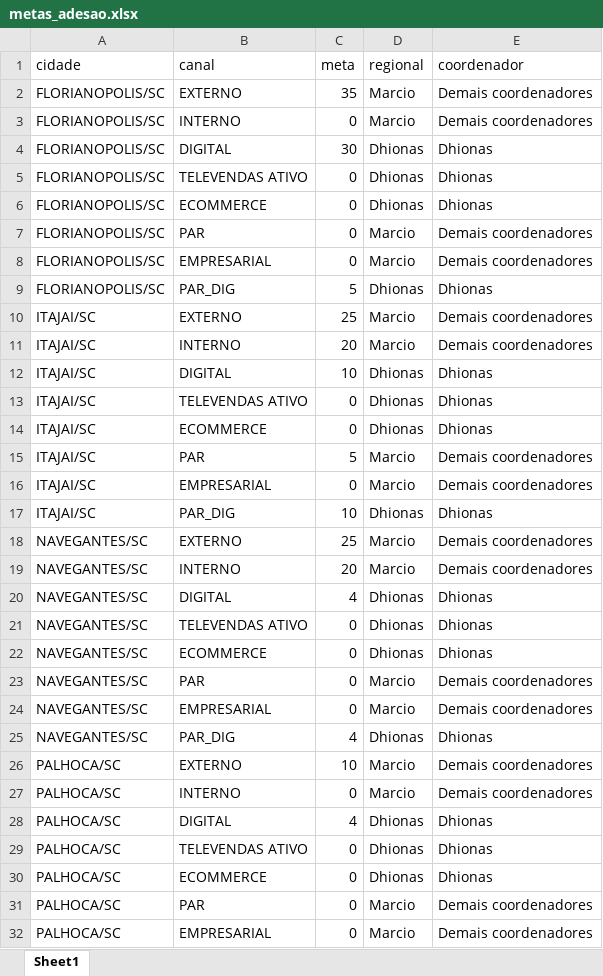
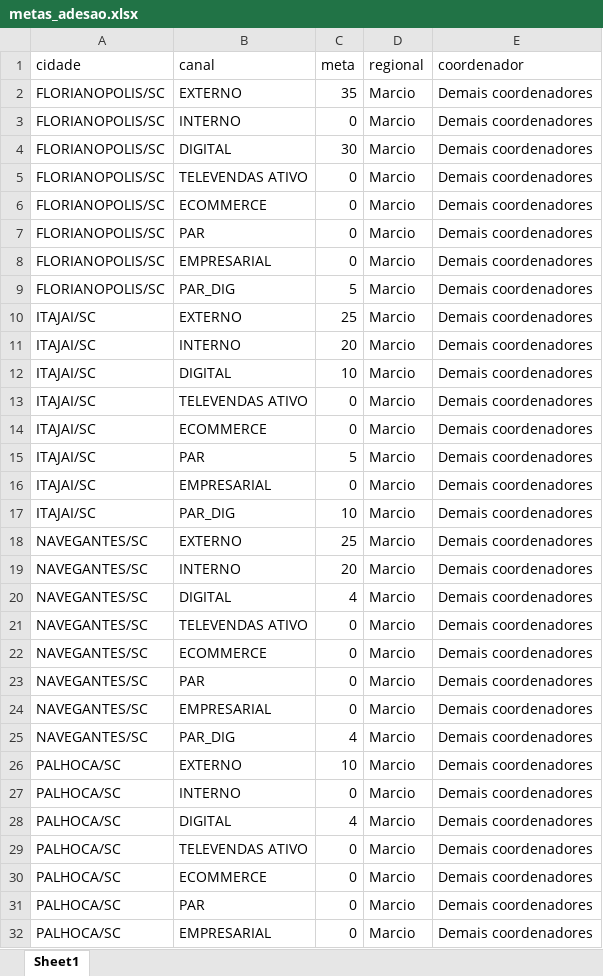
Before and after one commit to ajcds38/V2-crm-dominus, an Excel workbook: crm_dominus/apps/dados/metas_adesao.xlsx, sheet Sheet1, drawn as a sheet; only a part is shown; values as stored, in another font and other column widths than the file's, no cell formats; the diff covers the shown part only; the diff names each change by its address in the sheet, - before the commit and + after, or states it on an @@ line.

Commit message:
Atualização dos arquivos Excel de base

```diff
--- a/crm_dominus/apps/dados/metas_adesao.xlsx (sheet Sheet1)
+++ b/crm_dominus/apps/dados/metas_adesao.xlsx (sheet Sheet1)
-D4:D6 (regional): Dhionas
+D4:D6 (regional): Marcio
-E4:E6 (coordenador): Dhionas
+E4:E6 (coordenador): Demais coordenadores
-D9 (regional): Dhionas
+D9 (regional): Marcio
-E9 (coordenador): Dhionas
+E9 (coordenador): Demais coordenadores
-D12:D14 (regional): Dhionas
+D12:D14 (regional): Marcio
-E12:E14 (coordenador): Dhionas
+E12:E14 (coordenador): Demais coordenadores
-D17 (regional): Dhionas
+D17 (regional): Marcio
-E17 (coordenador): Dhionas
+E17 (coordenador): Demais coordenadores
-D20:D22 (regional): Dhionas
+D20:D22 (regional): Marcio
-E20:E22 (coordenador): Dhionas
+E20:E22 (coordenador): Demais coordenadores
-D25 (regional): Dhionas
+D25 (regional): Marcio
-E25 (coordenador): Dhionas
+E25 (coordenador): Demais coordenadores
-D28:D30 (regional): Dhionas
+D28:D30 (regional): Marcio
-E28:E30 (coordenador): Dhionas
+E28:E30 (coordenador): Demais coordenadores
```
Also changed, not shown: 1274 edited cells elsewhere in this sheet, cell formats, formulas that keep their value.
